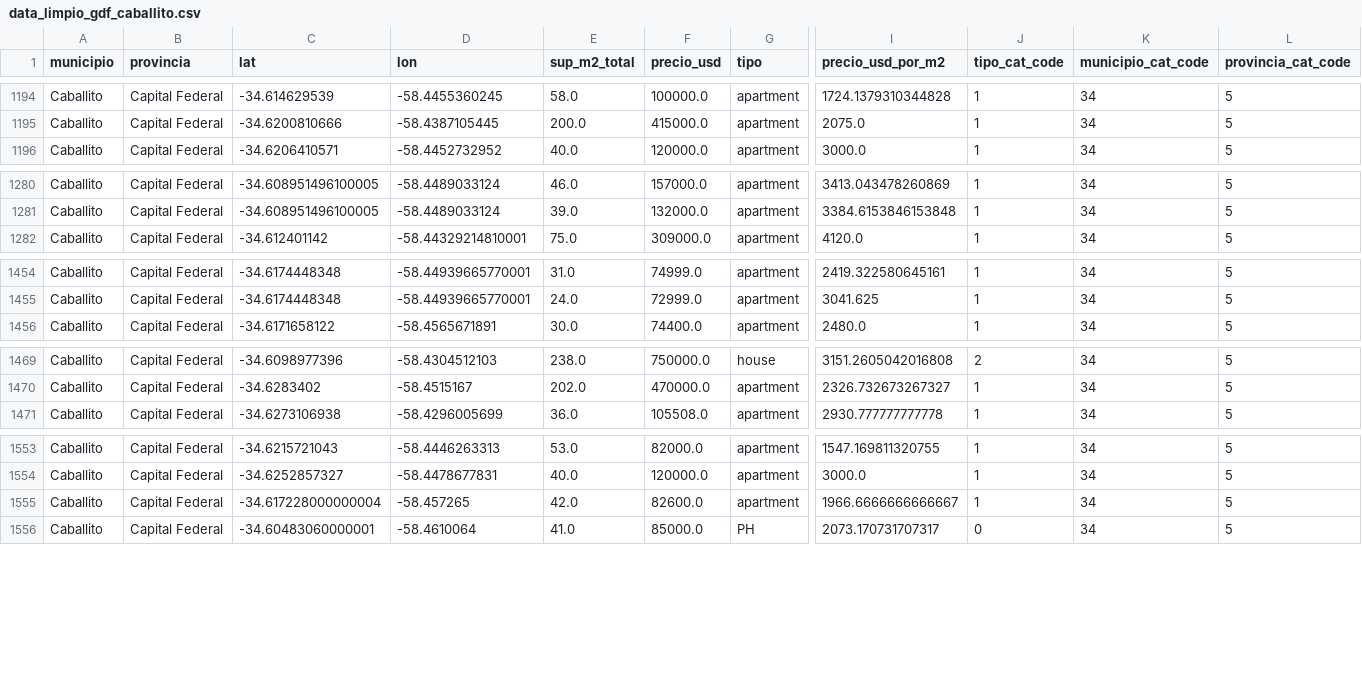
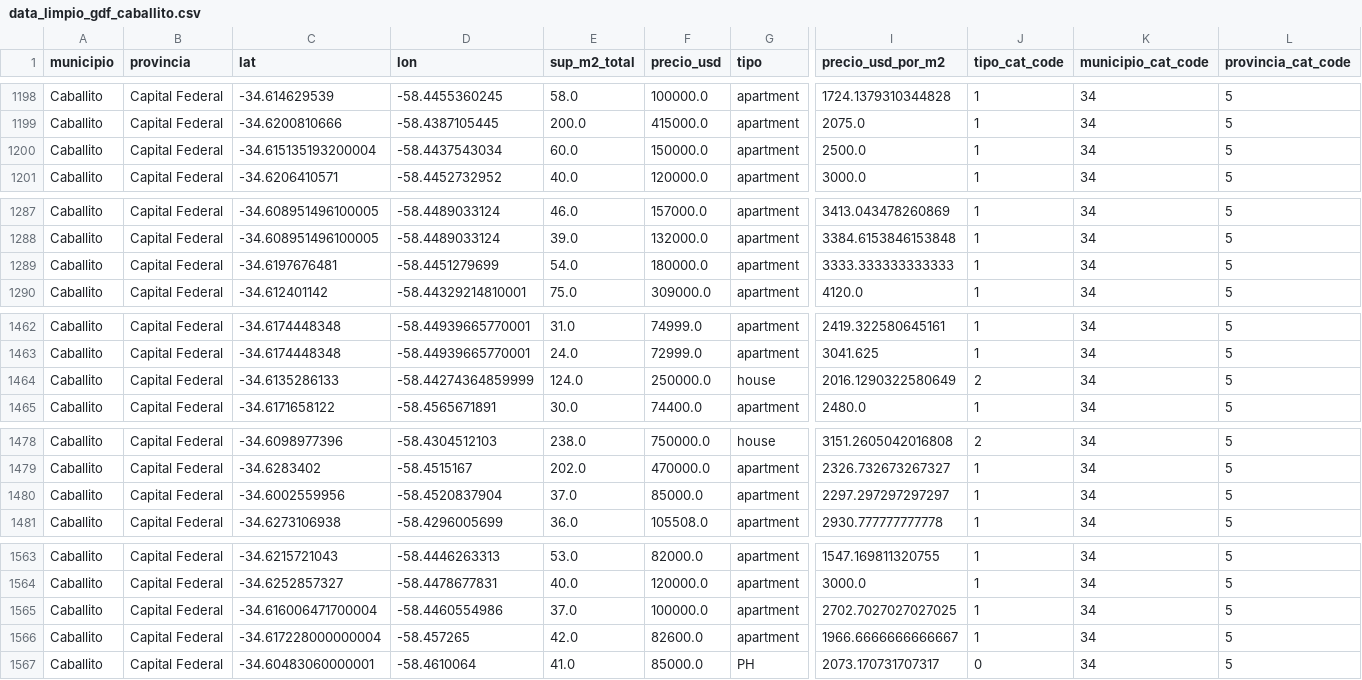
Before and after one commit to LuiosDyet/dh-ds-pi-1, a CSV file: TP2/data/data_limpio_gdf_caballito.csv, drawn as a sheet; only a part is shown, gaps mark what is left out; rows hold the shown columns only; the diff covers the shown part only; the diff names each change by its address in the sheet, - before the commit and + after, or states it on an @@ line.

```diff
--- a/TP2/data/data_limpio_gdf_caballito.csv
+++ b/TP2/data/data_limpio_gdf_caballito.csv
+row 1200: Caballito | Capital Federal | -34.615135193200004 | -58.4437543034 | 60.0 | 150000.0 | apartment | 2500.0 | 1 | 34 | 5
+row 1289: Caballito | Capital Federal | -34.6197676481 | -58.4451279699 | 54.0 | 180000.0 | apartment | 3333.333333333333 | 1 | 34 | 5
+row 1464: Caballito | Capital Federal | -34.6135286133 | -58.44274364859999 | 124.0 | 250000.0 | house | 2016.1290322580649 | 2 | 34 | 5
+row 1480: Caballito | Capital Federal | -34.6002559956 | -58.4520837904 | 37.0 | 85000.0 | apartment | 2297.297297297297 | 1 | 34 | 5
+row 1565: Caballito | Capital Federal | -34.616006471700004 | -58.4460554986 | 37.0 | 100000.0 | apartment | 2702.7027027027025 | 1 | 34 | 5
```
Also changed, not shown: 8 added rows elsewhere in this file, 13 other files.
